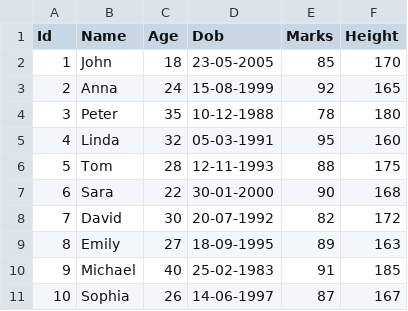
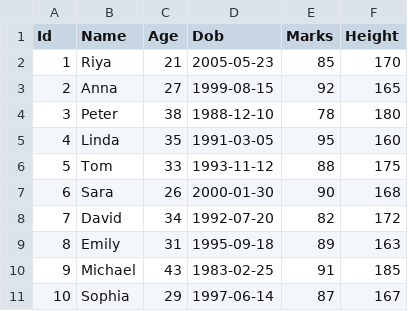
Before and after one commit to shreeramparab/Data-Analytics-Study-Material-, a CSV file: pandas/names.csv, drawn as a sheet.

```diff
--- a/pandas/names.csv
+++ b/pandas/names.csv
@@ -1,11 +1,11 @@
 Id,Name,Age,Dob,Marks,Height
-1,John,18,23-05-2005,85,170
-2,Anna,24,15-08-1999,92,165
-3,Peter,35,10-12-1988,78,180
-4,Linda,32,05-03-1991,95,160
-5,Tom,28,12-11-1993,88,175
-6,Sara,22,30-01-2000,90,168
-7,David,30,20-07-1992,82,172
-8,Emily,27,18-09-1995,89,163
-9,Michael,40,25-02-1983,91,185
-10,Sophia,26,14-06-1997,87,167
+1,Riya,21,2005-05-23,85,170
+2,Anna,27,1999-08-15,92,165
+3,Peter,38,1988-12-10,78,180
+4,Linda,35,1991-03-05,95,160
+5,Tom,33,1993-11-12,88,175
+6,Sara,26,2000-01-30,90,168
+7,David,34,1992-07-20,82,172
+8,Emily,31,1995-09-18,89,163
+9,Michael,43,1983-02-25,91,185
+10,Sophia,29,1997-06-14,87,167
```
Also changed, not shown: 3 other files.
